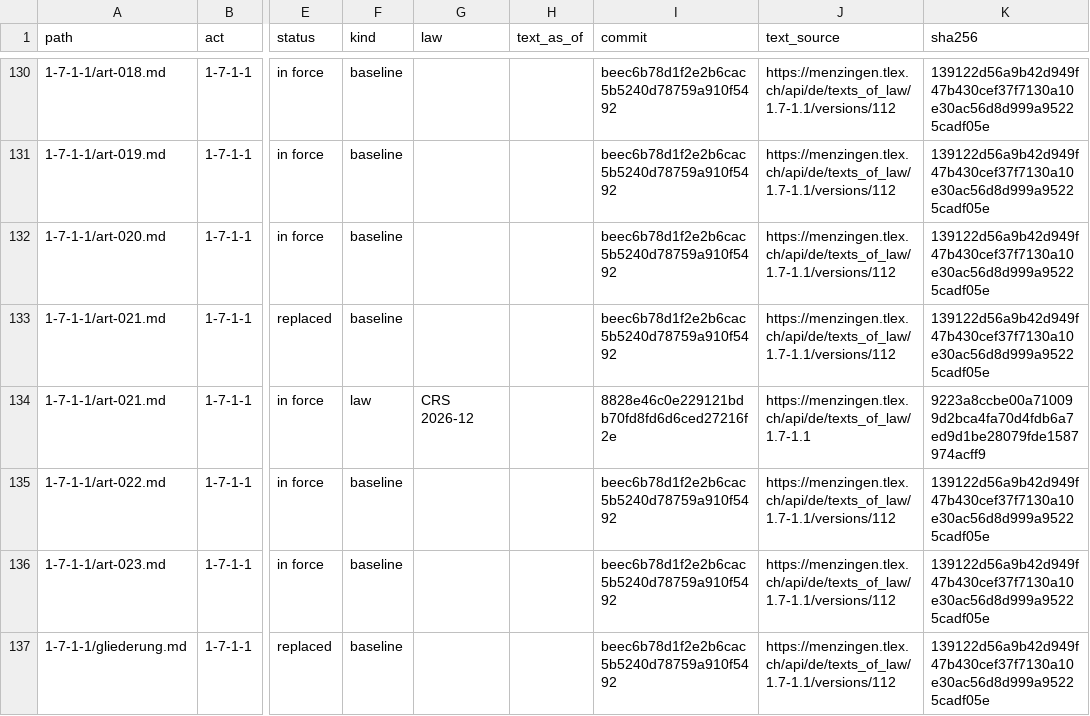
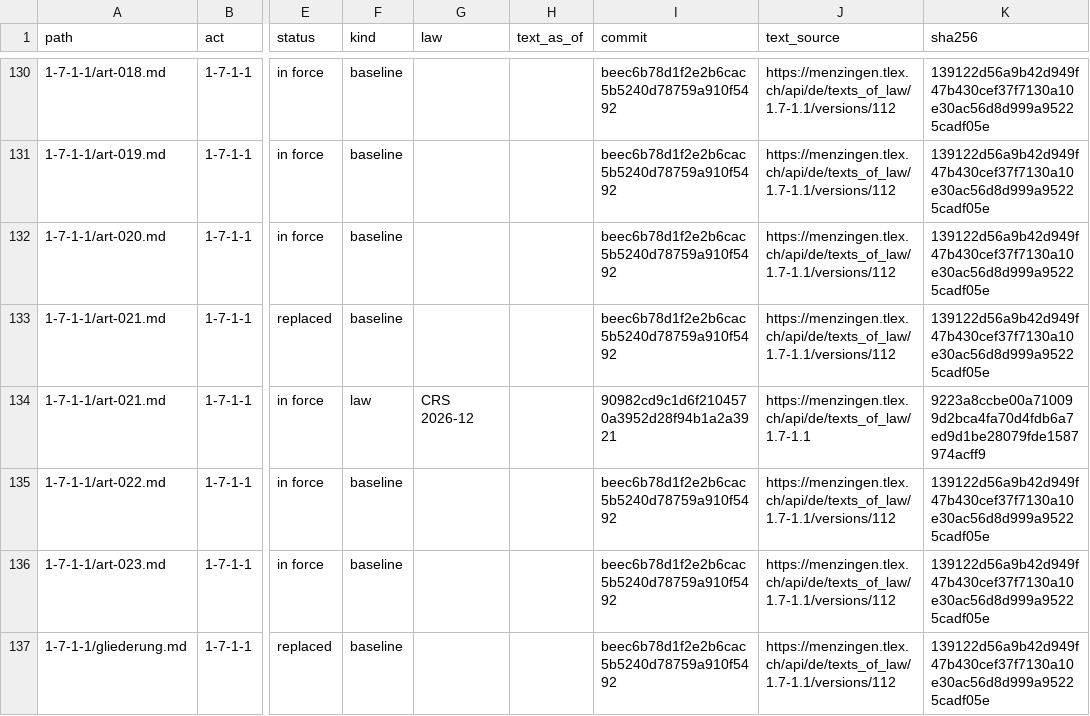
Before and after one commit to lexifina/switzerland-menzingen-city-law, a TSV file: data/provisions.tsv, drawn as a sheet; only a part is shown, gaps mark what is left out; the diff covers the shown part only; the diff names each change by its address in the sheet, - before the commit and + after, or states it on an @@ line.

```diff
--- a/data/provisions.tsv
+++ b/data/provisions.tsv
-I134 (commit): 8828e46c0e229121bdb70fd8fd6d6ced27216f2e
+I134 (commit): 90982cd9c1d6f2104570a3952d28f94b1a2a3921
```
Also changed, not shown: 1 added row and 18 edited cells elsewhere in this file, data/commits.csv, data/laws.csv, 6 other files.
